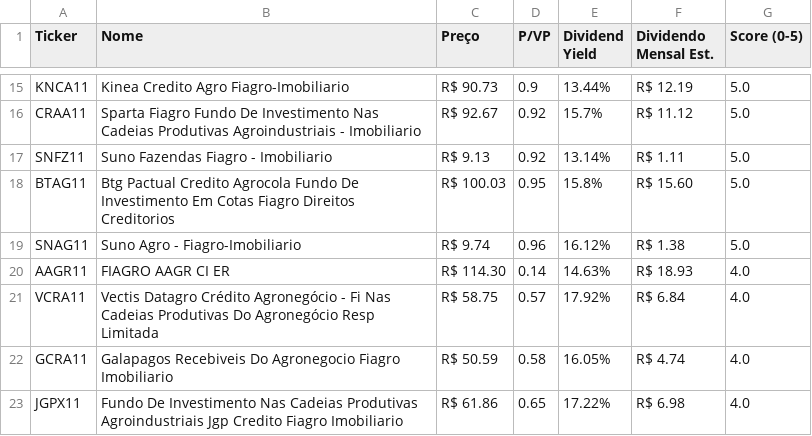
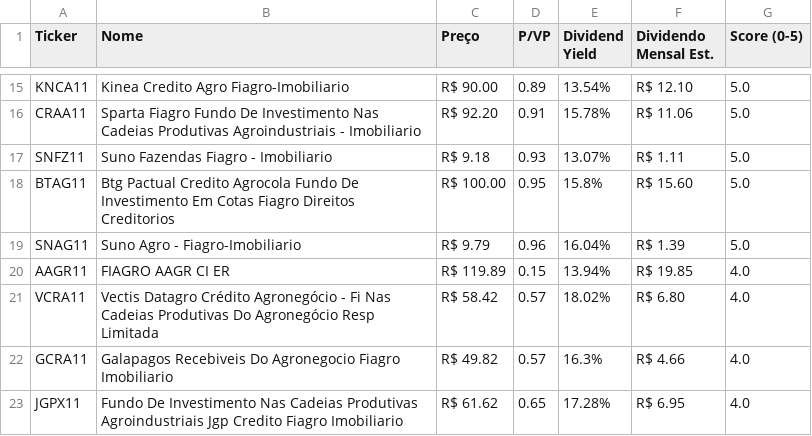
Before and after one commit to jucelinoss/radar_fundamentalista_b3, a CSV file: export_fiagros.csv, drawn as a sheet; only a part is shown, gaps mark what is left out; the diff covers the shown part only; the diff names each change by its address in the sheet, - before the commit and + after, or states it on an @@ line.

```diff
--- a/export_fiagros.csv
+++ b/export_fiagros.csv
-C15 (Preço): R$ 90.73
+C15 (Preço): R$ 90.00
-D15 (P/VP): 0.9
+D15 (P/VP): 0.89
-E15 (Dividend Yield): 13.44%
+E15 (Dividend Yield): 13.54%
-F15 (Dividendo Mensal Est.): R$ 12.19
+F15 (Dividendo Mensal Est.): R$ 12.10
-C16 (Preço): R$ 92.67
+C16 (Preço): R$ 92.20
-D16 (P/VP): 0.92
+D16 (P/VP): 0.91
-E16 (Dividend Yield): 15.7%
+E16 (Dividend Yield): 15.78%
-F16 (Dividendo Mensal Est.): R$ 11.12
+F16 (Dividendo Mensal Est.): R$ 11.06
-C17 (Preço): R$ 9.13
+C17 (Preço): R$ 9.18
-D17 (P/VP): 0.92
+D17 (P/VP): 0.93
-E17 (Dividend Yield): 13.14%
+E17 (Dividend Yield): 13.07%
-C18 (Preço): R$ 100.03
+C18 (Preço): R$ 100.00
-C19 (Preço): R$ 9.74
+C19 (Preço): R$ 9.79
-E19 (Dividend Yield): 16.12%
+E19 (Dividend Yield): 16.04%
-F19 (Dividendo Mensal Est.): R$ 1.38
+F19 (Dividendo Mensal Est.): R$ 1.39
-C20 (Preço): R$ 114.30
+C20 (Preço): R$ 119.89
-D20 (P/VP): 0.14
+D20 (P/VP): 0.15
-E20 (Dividend Yield): 14.63%
+E20 (Dividend Yield): 13.94%
-F20 (Dividendo Mensal Est.): R$ 18.93
+F20 (Dividendo Mensal Est.): R$ 19.85
-C21 (Preço): R$ 58.75
+C21 (Preço): R$ 58.42
-E21 (Dividend Yield): 17.92%
+E21 (Dividend Yield): 18.02%
-F21 (Dividendo Mensal Est.): R$ 6.84
+F21 (Dividendo Mensal Est.): R$ 6.80
-C22 (Preço): R$ 50.59
+C22 (Preço): R$ 49.82
-D22 (P/VP): 0.58
+D22 (P/VP): 0.57
-E22 (Dividend Yield): 16.05%
+E22 (Dividend Yield): 16.3%
-F22 (Dividendo Mensal Est.): R$ 4.74
+F22 (Dividendo Mensal Est.): R$ 4.66
-C23 (Preço): R$ 61.86
+C23 (Preço): R$ 61.62
-E23 (Dividend Yield): 17.22%
+E23 (Dividend Yield): 17.28%
-F23 (Dividendo Mensal Est.): R$ 6.98
+F23 (Dividendo Mensal Est.): R$ 6.95
```
Also changed, not shown: 4 added rows, 4 removed rows and 55 edited cells elsewhere in this file, export_fiis.csv, export_stocks.csv, 4 other files.
